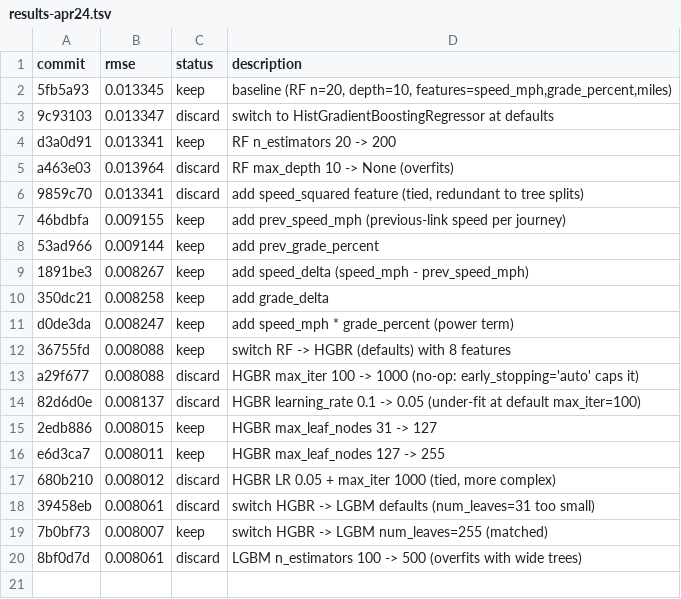
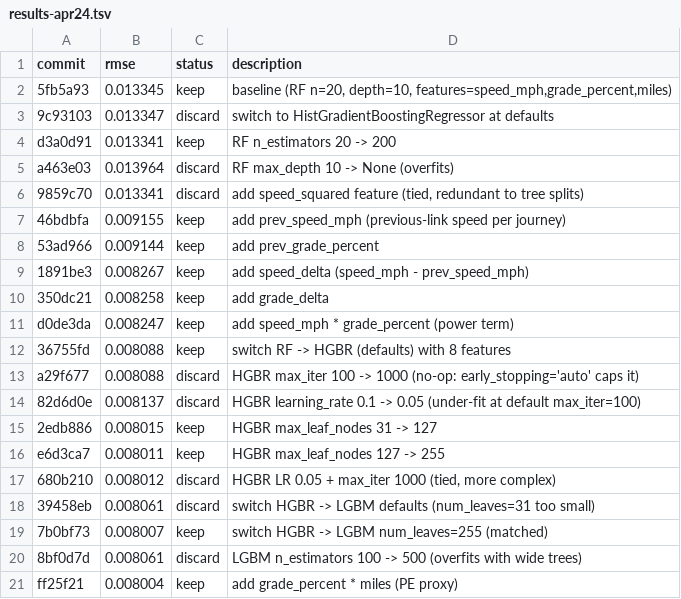
Before and after one commit to NatLabRockies/teta-autoresearch-powertrain, a TSV file: results/bev/results-apr24.tsv, drawn as a sheet.

Commit message:
log exp19: rmse 0.008004 (new best, grade*miles)

```diff
--- a/results/bev/results-apr24.tsv
+++ b/results/bev/results-apr24.tsv
@@ -20 +20,2 @@ e6d3ca7	0.008011	keep	HGBR max_leaf_nodes 127 -> 255
 8bf0d7d	0.008061	discard	LGBM n_estimators 100 -> 500 (overfits with wide trees)
+ff25f21	0.008004	keep	add grade_percent * miles (PE proxy)
```
Also changed, not shown: 3 other files.
